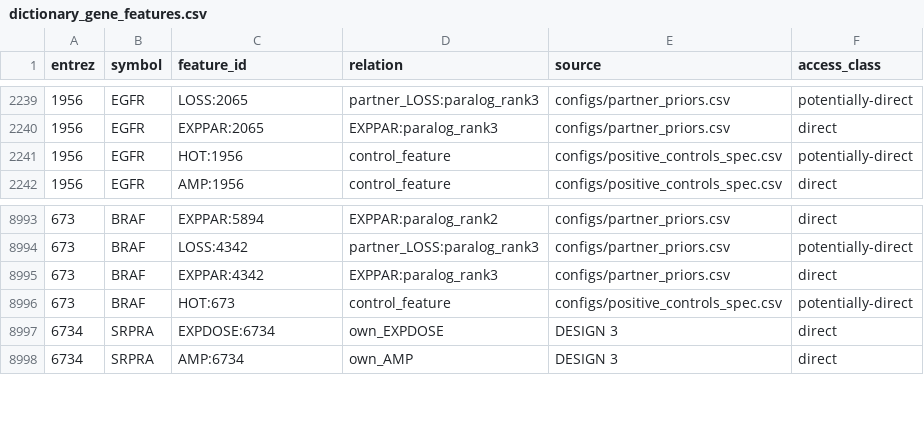
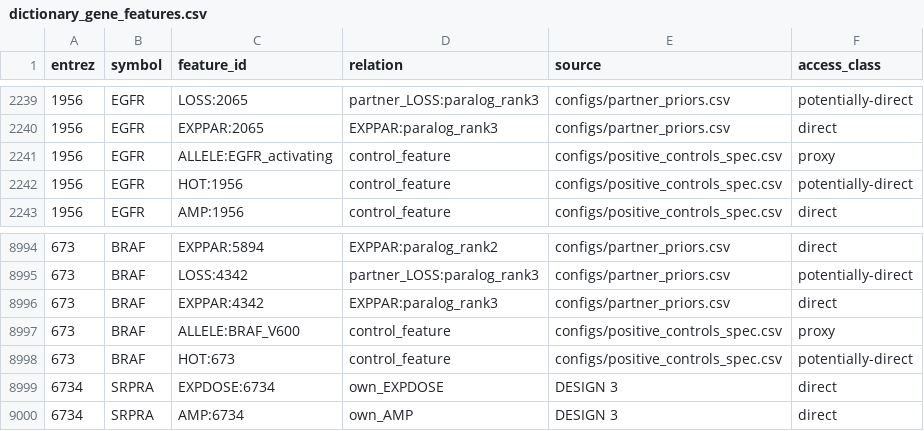
Before and after one commit to QuantitativeBiology/ai-hackathon-cancer_biomarkers, a CSV file: configs/dictionary_gene_features.csv, drawn as a sheet; only a part is shown, gaps mark what is left out.

```diff
--- a/configs/dictionary_gene_features.csv
+++ b/configs/dictionary_gene_features.csv
@@ -2240,2 +2240,3 @@ entrez,symbol,feature_id,relation,source,access_class
 1956,EGFR,EXPPAR:2065,EXPPAR:paralog_rank3,configs/partner_priors.csv,direct
+1956,EGFR,ALLELE:EGFR_activating,control_feature,configs/positive_controls_spec.csv,proxy
 1956,EGFR,HOT:1956,control_feature,configs/positive_controls_spec.csv,potentially-direct
@@ -8995,2 +8996,3 @@ entrez,symbol,feature_id,relation,source,access_class
 673,BRAF,EXPPAR:4342,EXPPAR:paralog_rank3,configs/partner_priors.csv,direct
+673,BRAF,ALLELE:BRAF_V600,control_feature,configs/positive_controls_spec.csv,proxy
 673,BRAF,HOT:673,control_feature,configs/positive_controls_spec.csv,potentially-direct
```
Also changed, not shown: configs/positive_controls.csv, results/controls/pc_eligibility.csv, 9 other files.
